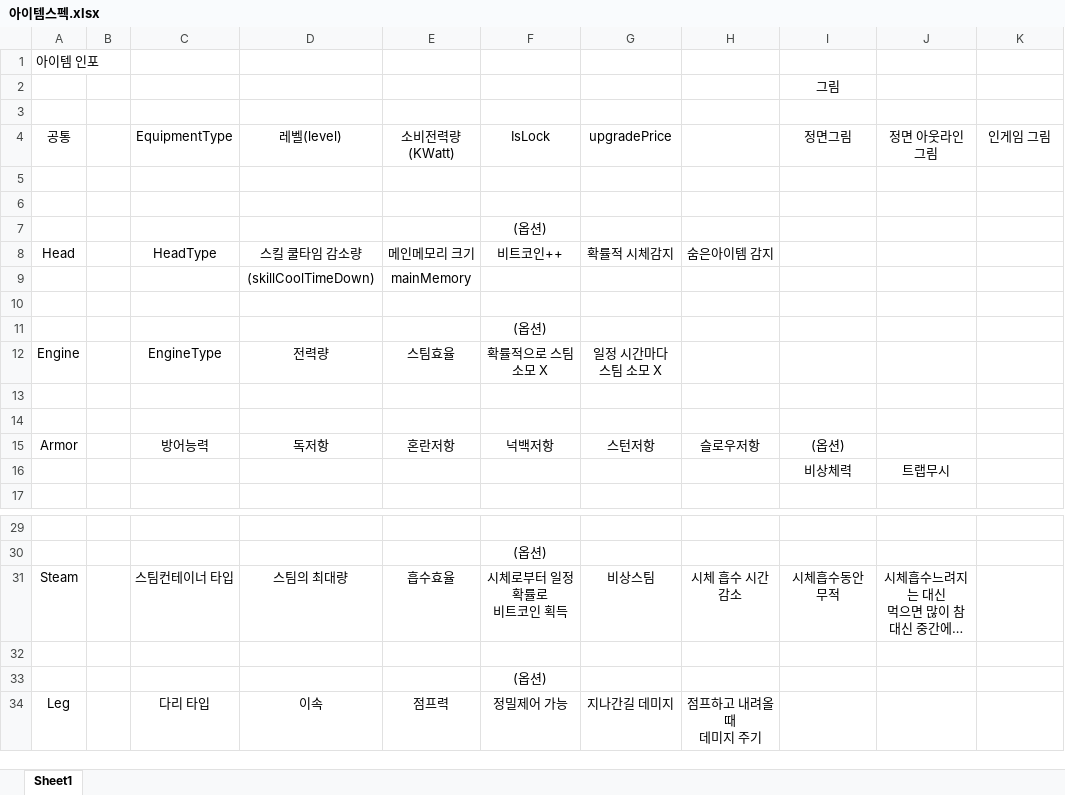
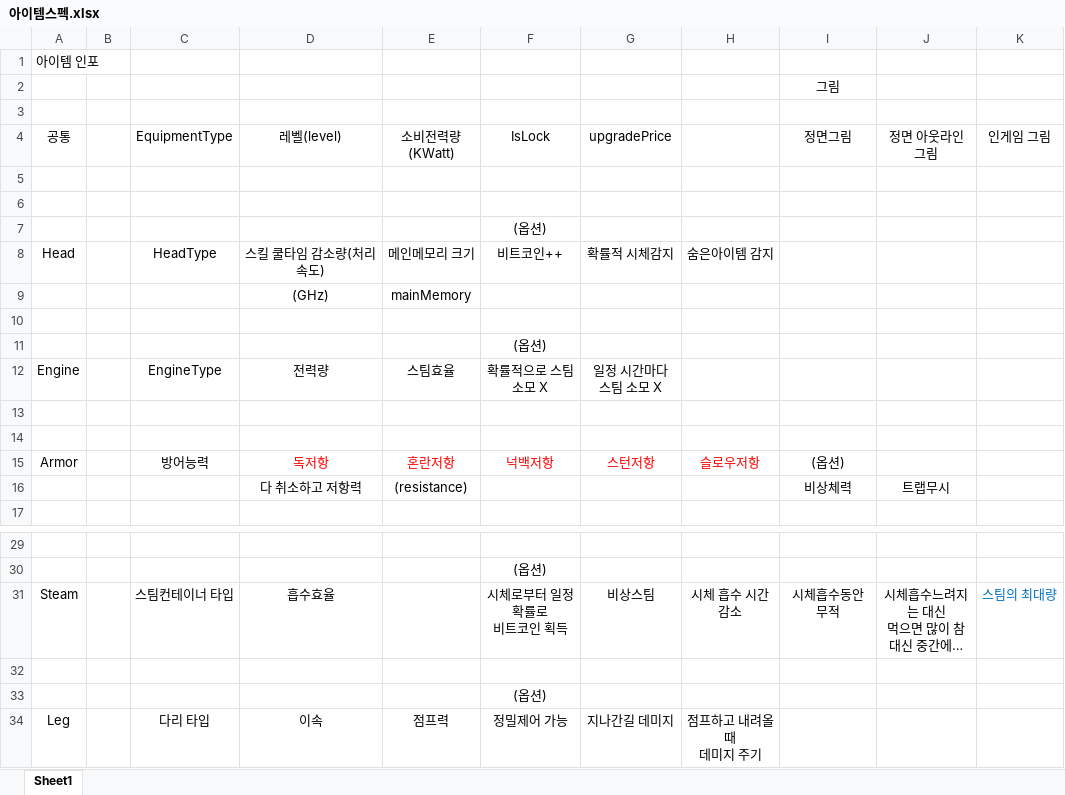
Before and after one commit to jwvg0425/ProjectArthas, an Excel workbook: 아이템스펙.xlsx, sheet Sheet1, drawn as a sheet; only a part is shown, gaps mark what is left out; long unchanged cells end in …; values as stored, in another font and other column widths than the file's, no borders; the diff names each change by its address in the sheet, - before the commit and + after, or states it on an @@ line.

```diff
--- a/아이템스펙.xlsx (sheet Sheet1)
+++ b/아이템스펙.xlsx (sheet Sheet1)
-D8 (레벨(level)): 스킬 쿨타임 감소량
+D8 (레벨(level)): 스킬 쿨타임 감소량(처리속도)
-D9 (레벨(level)): (skillCoolTimeDown)
+D9 (레벨(level)): (GHz)
-D15:H15 text colour: black
+D15:H15 text colour: #FF0000
-D16 (레벨(level)): (empty)
+D16 (레벨(level)): 다 취소하고 저항력
-E16 (소비전력량(KWatt)): (empty)
+E16 (소비전력량(KWatt)): (resistance)
-D31 (레벨(level)): 스팀의 최대량
+D31 (레벨(level)): 흡수효율
-E31 (소비전력량(KWatt)): 흡수효율
+E31 (소비전력량(KWatt)): (empty)
-K31 (인게임 그림): (empty)
+K31 (인게임 그림): 스팀의 최대량
```
Also changed, not shown: 3 other files.
